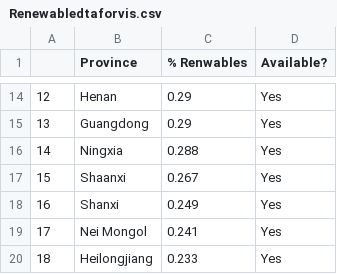
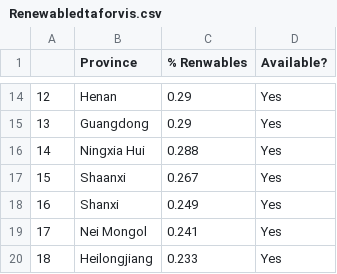
Before and after one commit to JamesFKean/JamesFKean.github.io, a CSV file: Renewabledtaforvis.csv, drawn as a sheet; only a part is shown, gaps mark what is left out.

Commit message:
Update Renewabledtaforvis.csv

```diff
--- a/Renewabledtaforvis.csv
+++ b/Renewabledtaforvis.csv
@@ -15,3 +15,3 @@
 13,Guangdong,0.29,Yes
-14,Ningxia,0.288,Yes
+14,Ningxia Hui,0.288,Yes
 15,Shaanxi,0.267,Yes
```
